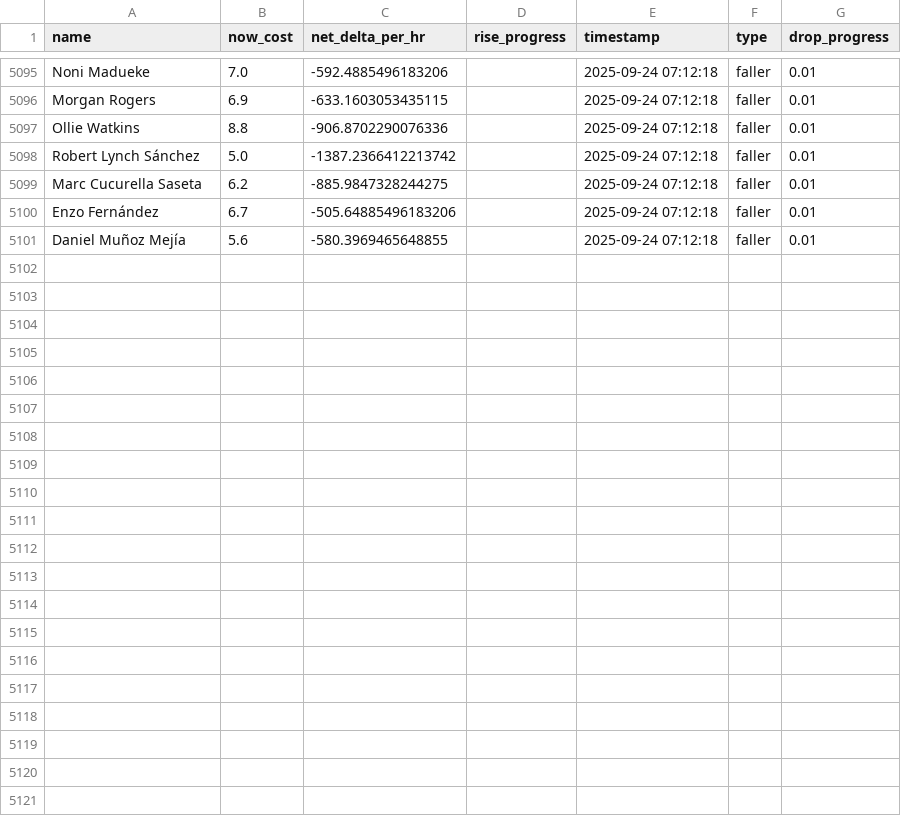
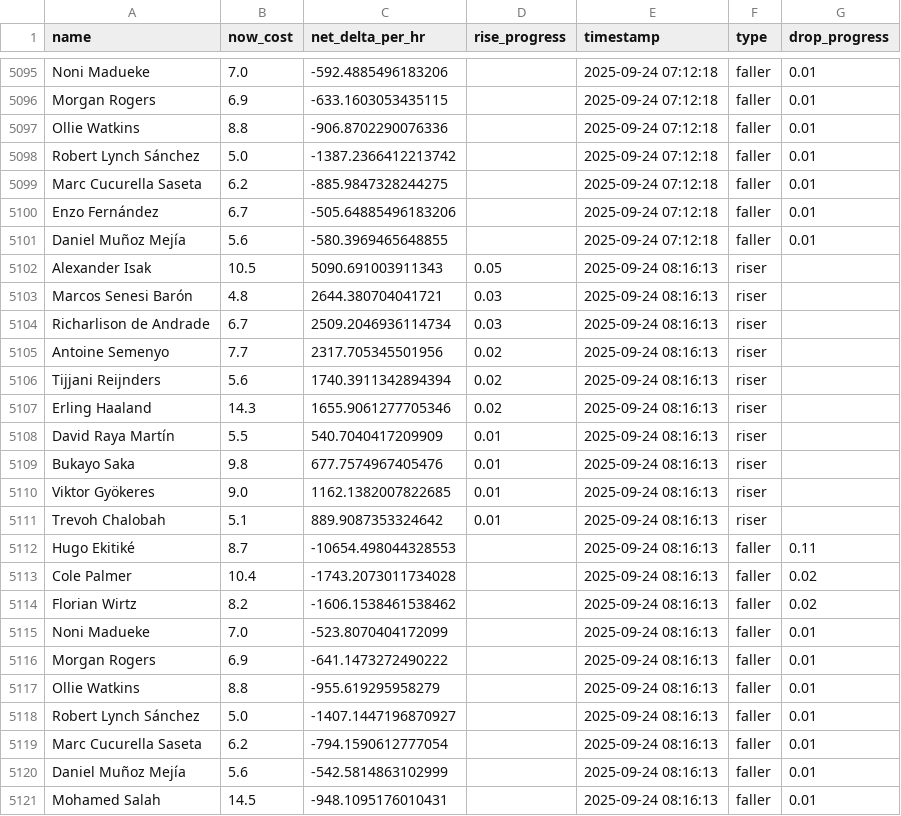
Before and after one commit to muhtasim-maleque/fpl-price-changes, a CSV file: fpl_predictions_log.csv, drawn as a sheet; only a part is shown, gaps mark what is left out.

```diff
--- a/fpl_predictions_log.csv
+++ b/fpl_predictions_log.csv
@@ -5101 +5101,21 @@ Enzo Fernández,6.7,-505.64885496183206,,2025-09-24 07:12:18,faller,0.01
 Daniel Muñoz Mejía,5.6,-580.3969465648855,,2025-09-24 07:12:18,faller,0.01
+Alexander Isak,10.5,5090.691003911343,0.05,2025-09-24 08:16:13,riser,
+Marcos Senesi Barón,4.8,2644.380704041721,0.03,2025-09-24 08:16:13,riser,
+Richarlison de Andrade,6.7,2509.2046936114734,0.03,2025-09-24 08:16:13,riser,
+Antoine Semenyo,7.7,2317.705345501956,0.02,2025-09-24 08:16:13,riser,
+Tijjani Reijnders,5.6,1740.3911342894394,0.02,2025-09-24 08:16:13,riser,
+Erling Haaland,14.3,1655.9061277705346,0.02,2025-09-24 08:16:13,riser,
+David Raya Martín,5.5,540.7040417209909,0.01,2025-09-24 08:16:13,riser,
+Bukayo Saka,9.8,677.7574967405476,0.01,2025-09-24 08:16:13,riser,
+Viktor Gyökeres,9.0,1162.1382007822685,0.01,2025-09-24 08:16:13,riser,
+Trevoh Chalobah,5.1,889.9087353324642,0.01,2025-09-24 08:16:13,riser,
+Hugo Ekitiké,8.7,-10654.498044328553,,2025-09-24 08:16:13,faller,0.11
+Cole Palmer,10.4,-1743.2073011734028,,2025-09-24 08:16:13,faller,0.02
+Florian Wirtz,8.2,-1606.1538461538462,,2025-09-24 08:16:13,faller,0.02
+Noni Madueke,7.0,-523.8070404172099,,2025-09-24 08:16:13,faller,0.01
+Morgan Rogers,6.9,-641.1473272490222,,2025-09-24 08:16:13,faller,0.01
+Ollie Watkins,8.8,-955.619295958279,,2025-09-24 08:16:13,faller,0.01
+Robert Lynch Sánchez,5.0,-1407.1447196870927,,2025-09-24 08:16:13,faller,0.01
+Marc Cucurella Saseta,6.2,-794.1590612777054,,2025-09-24 08:16:13,faller,0.01
+Daniel Muñoz Mejía,5.6,-542.5814863102999,,2025-09-24 08:16:13,faller,0.01
+Mohamed Salah,14.5,-948.1095176010431,,2025-09-24 08:16:13,faller,0.01
```
Also changed, not shown: fpl_summary.csv.
